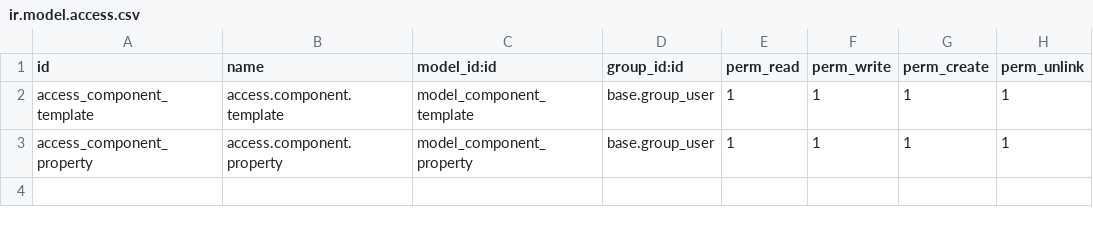
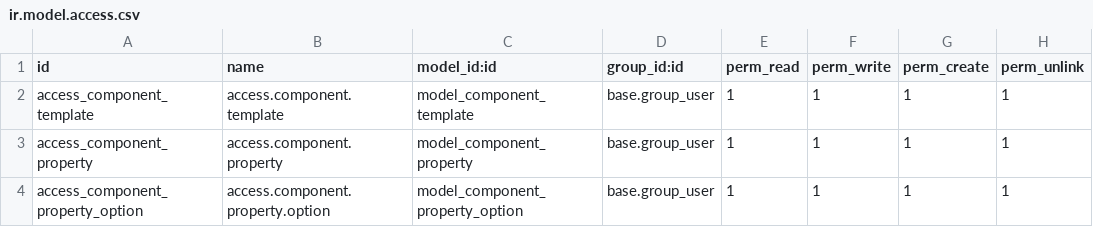
Before and after one commit to LageCode/HardSail, a CSV file: addons/hardsail/security/ir.model.access.csv, drawn as a sheet.

```diff
--- a/addons/hardsail/security/ir.model.access.csv
+++ b/addons/hardsail/security/ir.model.access.csv
@@ -3 +3,2 @@ access_component_template,access.component.template,model_component_template,bas
 access_component_property,access.component.property,model_component_property,base.group_user,1,1,1,1
+access_component_property_option,access.component.property.option,model_component_property_option,base.group_user,1,1,1,1
```
Also changed, not shown: 2 other files.
